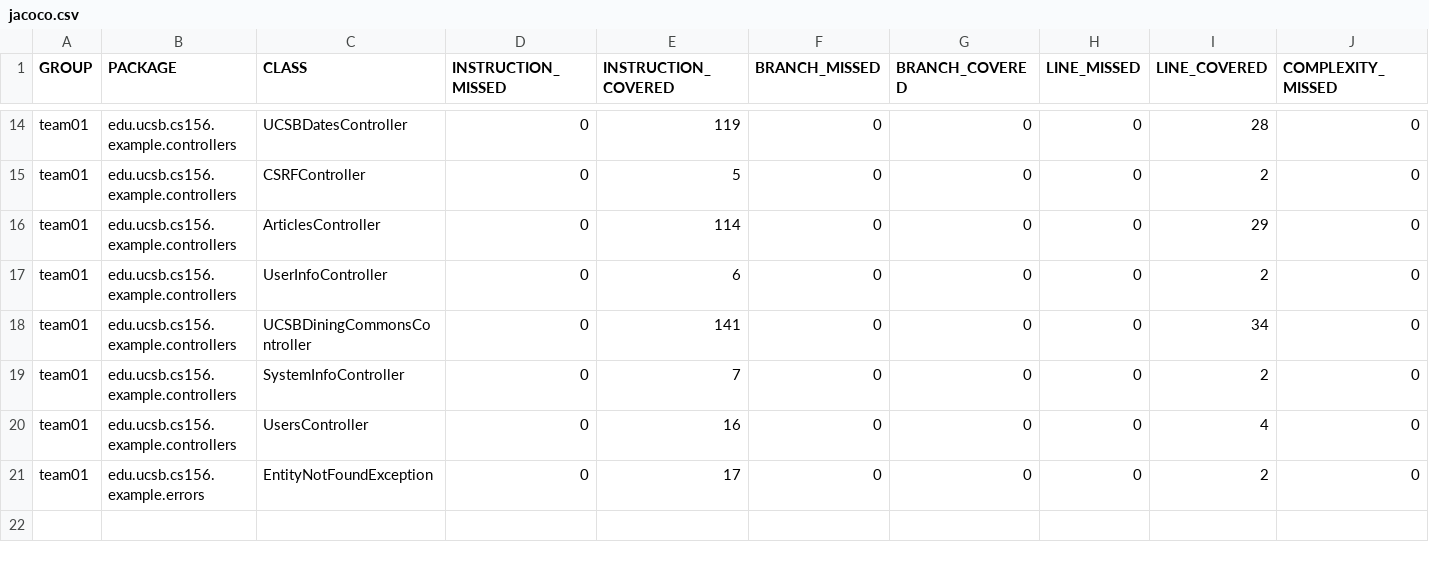
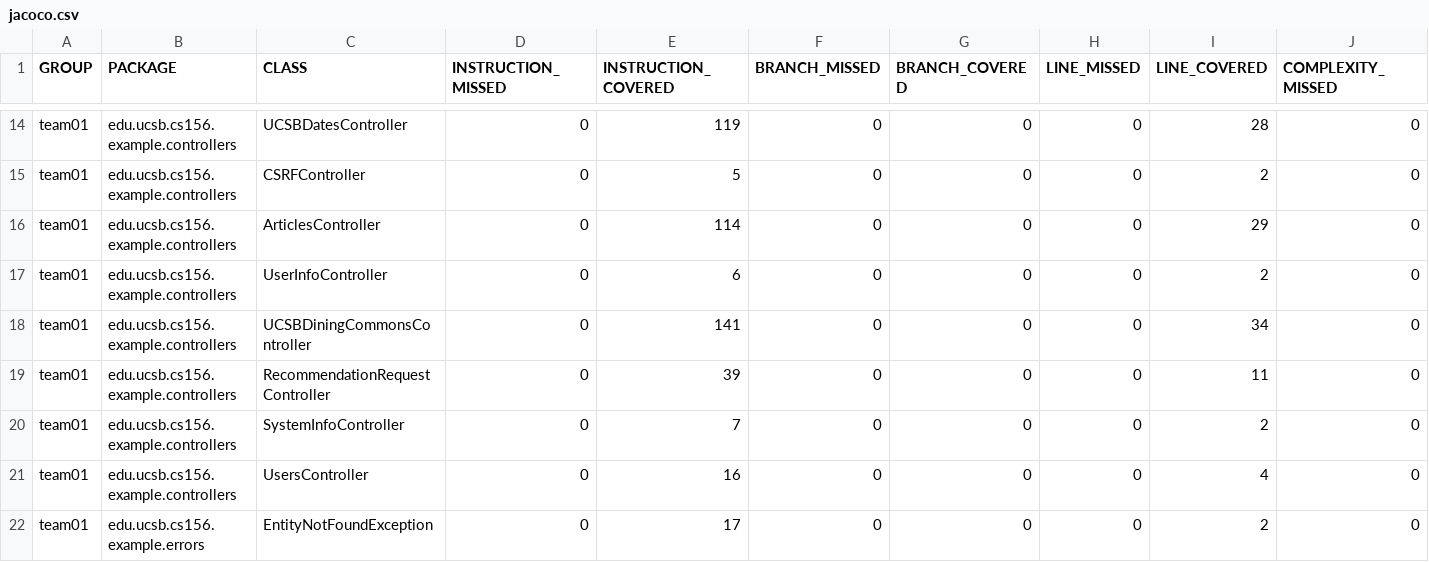
Before and after one commit to ucsb-cs156-s26/team01-s26-10, a CSV file: jacoco/jacoco.csv, drawn as a sheet; only a part is shown, gaps mark what is left out; rows hold the shown columns only; the diff names each change by its address in the sheet, - before the commit and + after, or states it on an @@ line.

Commit message:
Deploying to gh-pages from @ ucsb-cs156-s26/team01-s26-10@a9ea473627a03b9046f8affa4ad5257c08593e8a 🚀

```diff
--- a/jacoco/jacoco.csv
+++ b/jacoco/jacoco.csv
+row 19: team01 | edu.ucsb.cs156.example.controllers | RecommendationRequestController | 0 | 39 | 0 | 0 | 0 | 11 | 0
```
Also changed, not shown: 7 other files.
